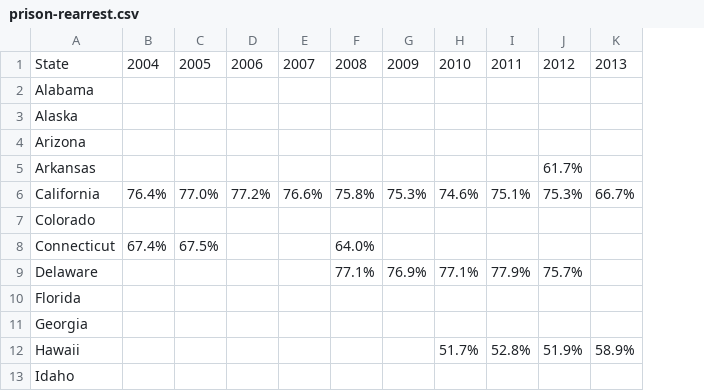
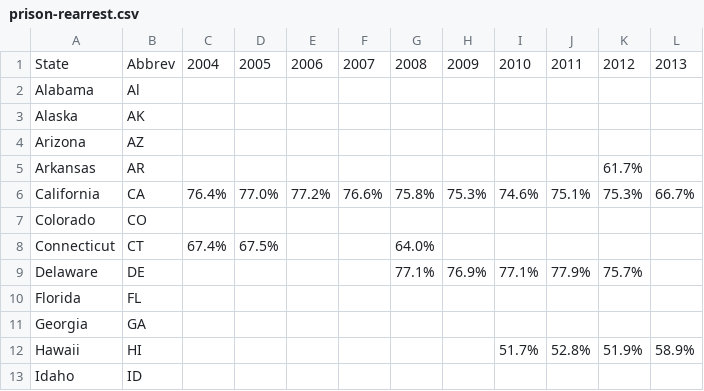
Before and after one commit to Petey101/Petey101.github.io, a CSV file: recidivism/data/prison-rearrest.csv, drawn as a sheet; only a part is shown; the diff names each change by its address in the sheet, - before the commit and + after, or states it on an @@ line.

Commit message:
Add abbrev to prison-rearrest

```diff
--- a/recidivism/data/prison-rearrest.csv
+++ b/recidivism/data/prison-rearrest.csv
+column B, rows 1-13: Abbrev | Al | AK | AZ | AR | CA | CO | CT | DE | FL | GA | HI | ID
```
